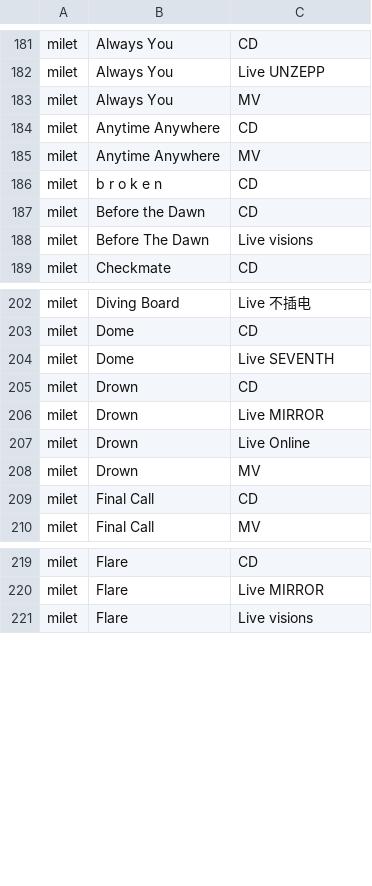
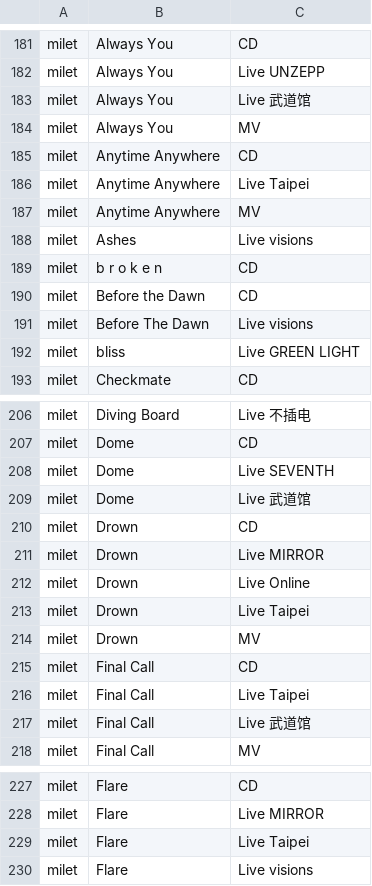
Before and after one commit to PenguinMaster2077/Music_List, a CSV file: List/Summary.csv, drawn as a sheet; only a part is shown, gaps mark what is left out; the diff covers the shown part only; the diff names each change by its address in the sheet, - before the commit and + after, or states it on an @@ line.

```diff
--- a/List/Summary.csv
+++ b/List/Summary.csv
+row 183: milet | Always You | Live 武道馆
+row 186: milet | Anytime Anywhere | Live Taipei
+row 188: milet | Ashes | Live visions
+row 192: milet | bliss | Live GREEN LIGHT
+row 209: milet | Dome | Live 武道馆
+row 213: milet | Drown | Live Taipei
+row 216: milet | Final Call | Live Taipei
+row 217: milet | Final Call | Live 武道馆
+row 229: milet | Flare | Live Taipei
```
Also changed, not shown: 22 added rows and 1 removed row elsewhere in this file, 5 other files.
